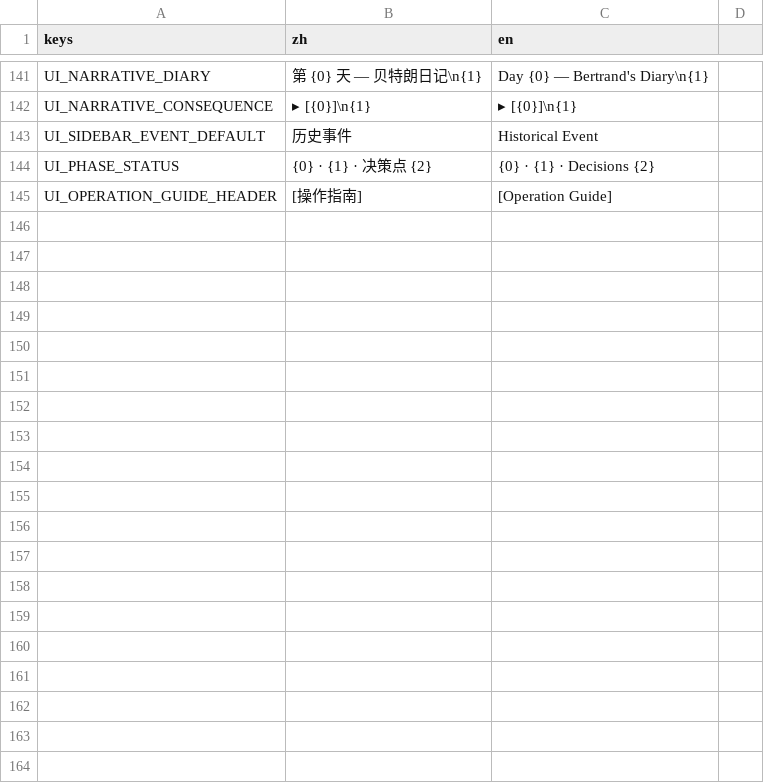
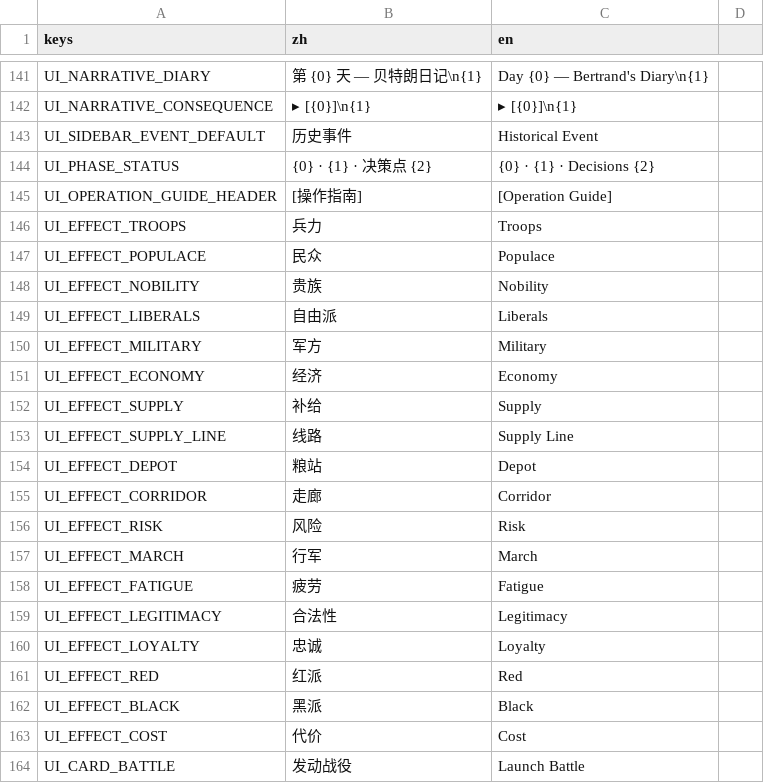
Before and after one commit to koushuijinne/CentJours, a CSV file: src/data/translations/game_text.csv, drawn as a sheet; only a part is shown, gaps mark what is left out; the diff covers the shown part only.

```diff
--- a/src/data/translations/game_text.csv
+++ b/src/data/translations/game_text.csv
@@ -145 +145,20 @@ UI_PHASE_STATUS,{0} · {1} · 决策点 {2},{0} · {1} · Decisions {2}
 UI_OPERATION_GUIDE_HEADER,[操作指南],[Operation Guide]
+UI_EFFECT_TROOPS,兵力,Troops
+UI_EFFECT_POPULACE,民众,Populace
+UI_EFFECT_NOBILITY,贵族,Nobility
+UI_EFFECT_LIBERALS,自由派,Liberals
+UI_EFFECT_MILITARY,军方,Military
+UI_EFFECT_ECONOMY,经济,Economy
+UI_EFFECT_SUPPLY,补给,Supply
+UI_EFFECT_SUPPLY_LINE,线路,Supply Line
+UI_EFFECT_DEPOT,粮站,Depot
+UI_EFFECT_CORRIDOR,走廊,Corridor
+UI_EFFECT_RISK,风险,Risk
+UI_EFFECT_MARCH,行军,March
+UI_EFFECT_FATIGUE,疲劳,Fatigue
+UI_EFFECT_LEGITIMACY,合法性,Legitimacy
+UI_EFFECT_LOYALTY,忠诚,Loyalty
+UI_EFFECT_RED,红派,Red
+UI_EFFECT_BLACK,黑派,Black
+UI_EFFECT_COST,代价,Cost
+UI_CARD_BATTLE,发动战役,Launch Battle
```
Also changed, not shown: 18 added rows elsewhere in this file, 2 other files.
